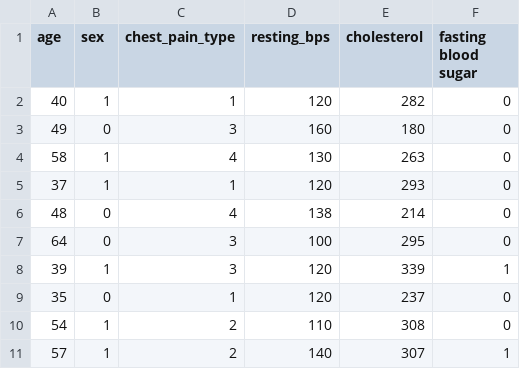
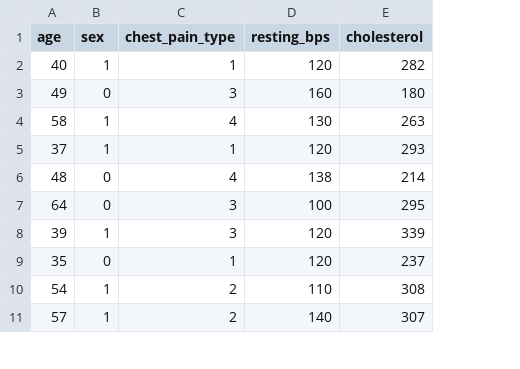
Before and after one commit to TooNakko/LTUD, a CSV file: data_in.csv, drawn as a sheet; only a part is shown; the diff names each change by its address in the sheet, - before the commit and + after, or states it on an @@ line.

```diff
--- a/data_in.csv
+++ b/data_in.csv
-column F (fasting blood sugar), rows 2-11: 0 | 0 | 0 | 0 | 0 | 0 | 1 | 0 | 0 | 1
```
Also changed, not shown: 6 other files.
